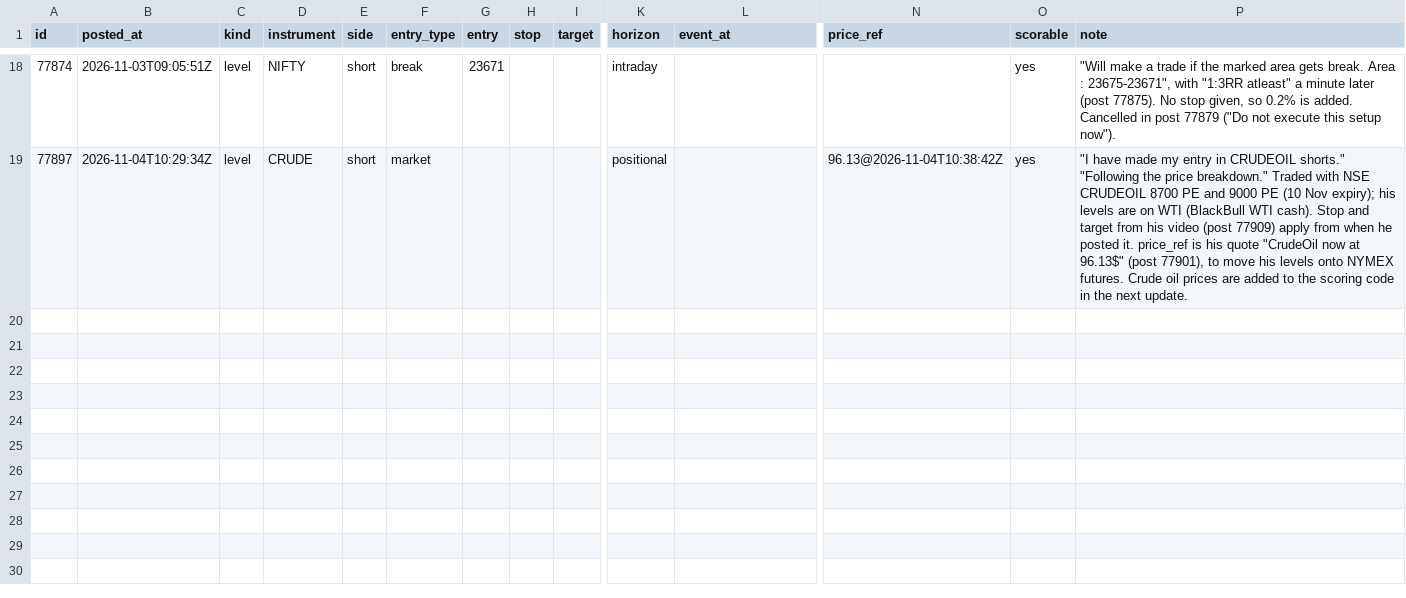
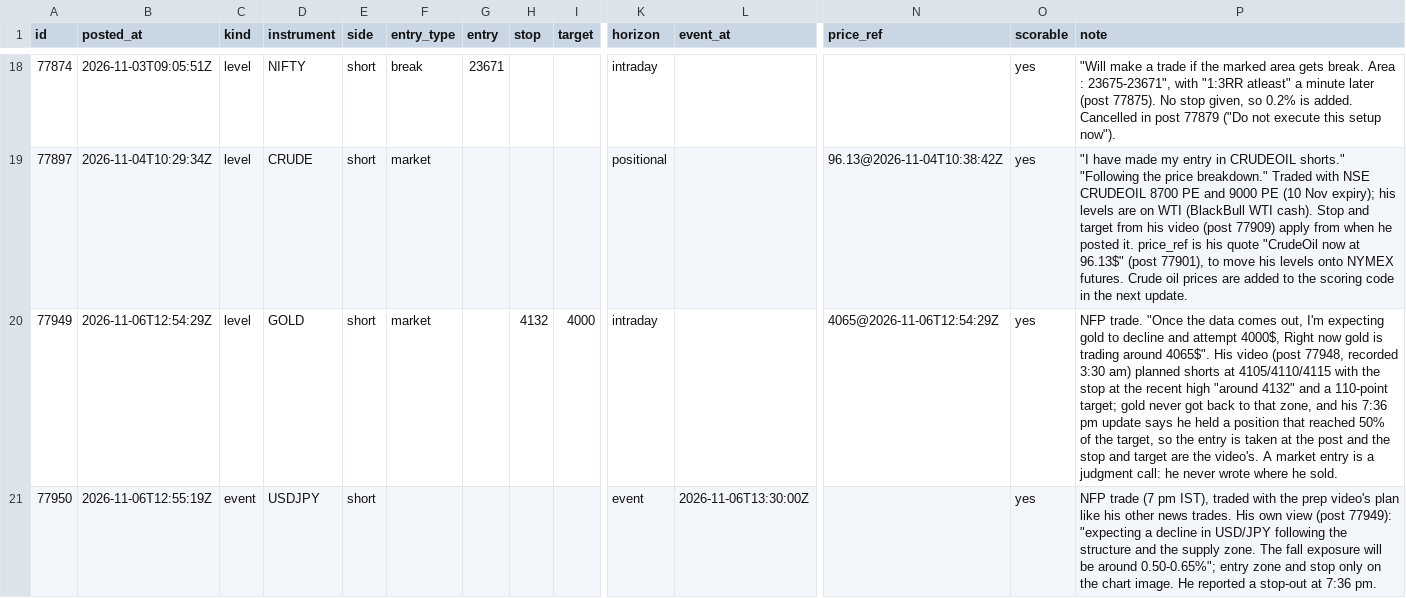
Before and after one commit to viruop/paper-arena, a CSV file: data/berlin/telegram_calls.csv, drawn as a sheet; only a part is shown, gaps mark what is left out; rows hold the shown columns only; the diff names each change by its address in the sheet, - before the commit and + after, or states it on an @@ line.

```diff
--- a/data/berlin/telegram_calls.csv
+++ b/data/berlin/telegram_calls.csv
+row 20: 77949 | 2026-11-06T12:54:29Z | level | GOLD | short | market |  | 4132 | 4000 | intraday |  | 4065@2026-11-06T12:54:29Z | yes | NFP trade. "Once the data comes out, I'm expecting gold to decline and attempt 4000$, Right now gold is trading around 4065$". His video (post 77948, recorded 3:30 am) planned shorts at 4105/4110/4115 with the stop at the recent high "around 4132" and a 110-point target; gold never got back to that zone, and his 7:36 pm update says he held a position that reached 50% of the target, so the entry is taken at the post and the stop and target are the video's. A market entry is a judgment call: he never wrote where he sold.
+row 21: 77950 | 2026-11-06T12:55:19Z | event | USDJPY | short |  |  |  |  | event | 2026-11-06T13:30:00Z |  | yes | NFP trade (7 pm IST), traded with the prep video's plan like his other news trades. His own view (post 77949): "expecting a decline in USD/JPY following the structure and the supply zone. The fall exposure will be around 0.50-0.65%"; entry zone and stop only on the chart image. He reported a stop-out at 7:36 pm.
```
Also changed, not shown: data/berlin/telegram_reviewed.csv, data/berlin/telegram_updates.csv.
